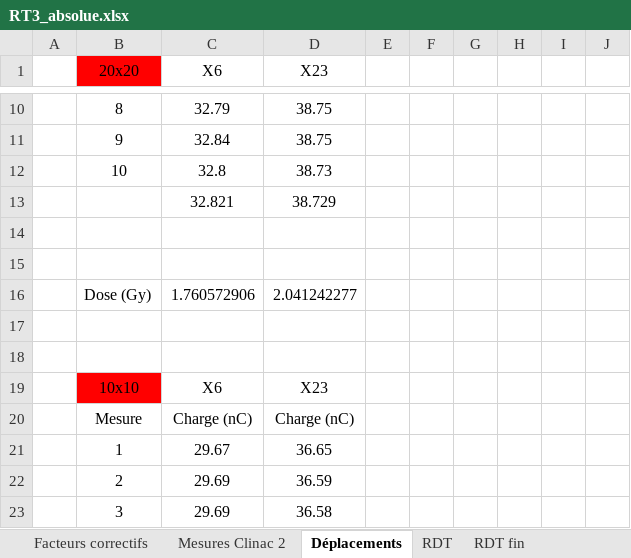
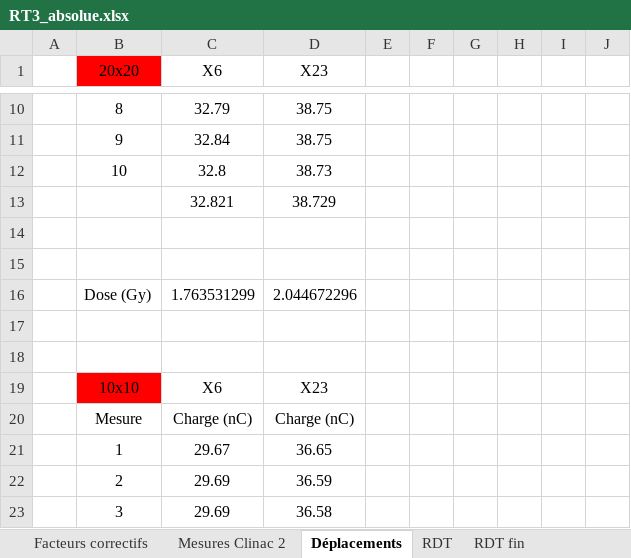
Before and after one commit to ALEXPMFR/Fiches_RT, an Excel workbook: RT3/mesures/RT3_absolue.xlsx, sheet Déplacements, drawn as a sheet; only a part is shown, gaps mark what is left out; values as stored, in another font and other column widths than the file's, no borders; removed rows and columns are numbered as before the commit, all else as after; the diff names each change by its address in the sheet, - before the commit and + after, or states it on an @@ line.

Commit message:
ajout script courbes dose relative

```diff
--- a/RT3/mesures/RT3_absolue.xlsx (sheet Déplacements)
+++ b/RT3/mesures/RT3_absolue.xlsx (sheet Déplacements)
-row 16:  | Dose (Gy) | 1.760572906 | 2.041242277
+row 16:  | Dose (Gy) | 1.763531299 | 2.044672296
```
Also changed, not shown: sheet Mesures Clinac 2, sheet Facteurs correctifs, formulas that keep their value, 57 other files.
